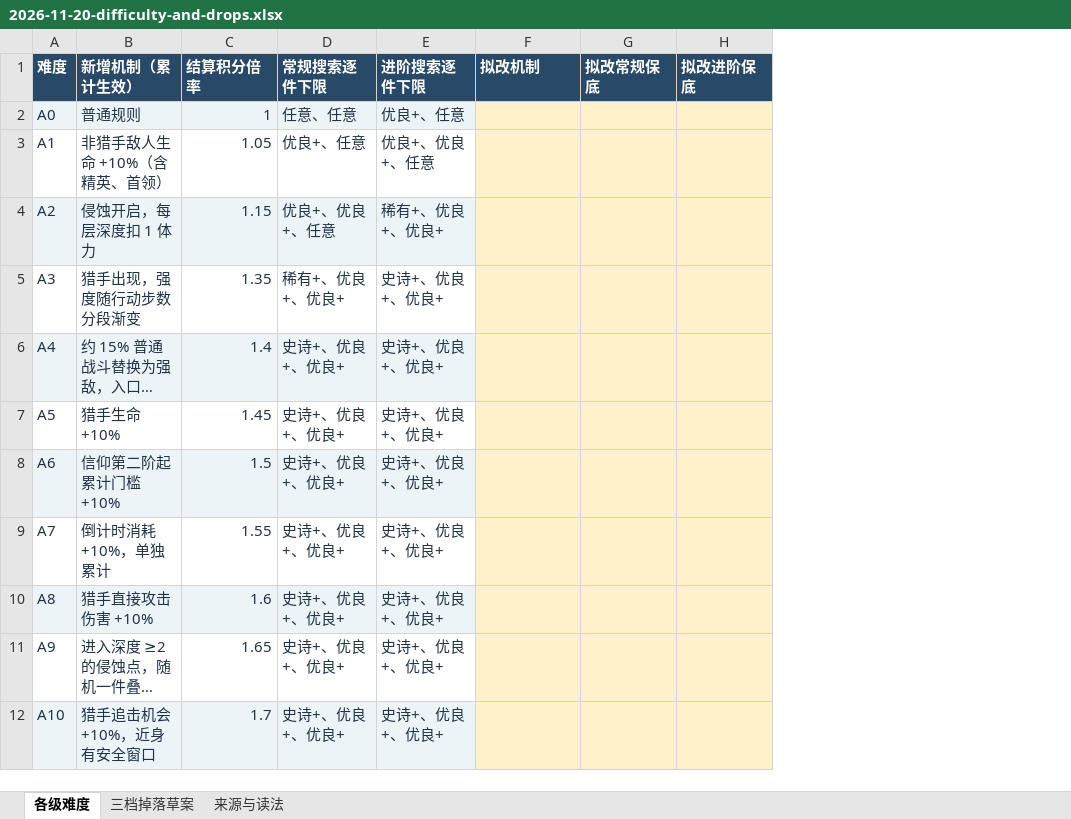
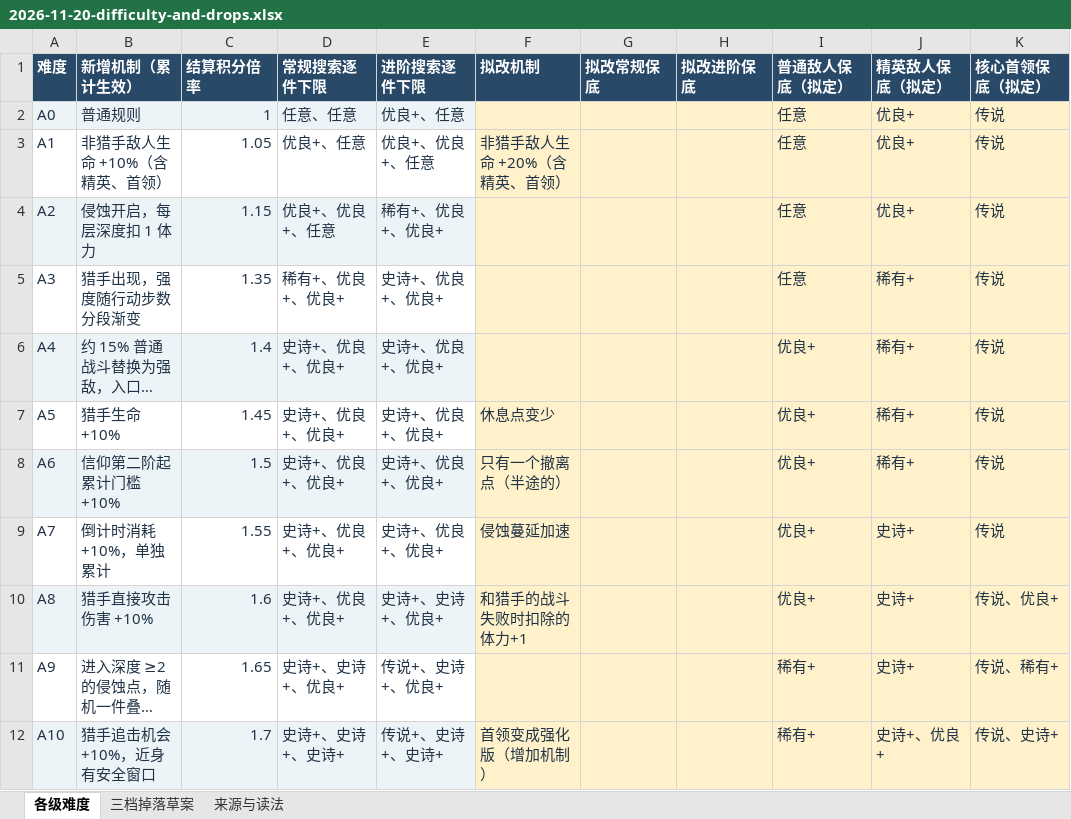
Before and after one commit to oZlUche/packsoudc, an Excel workbook: docs/reports/balance/difficulty/2026-11-20-difficulty-and-drops.xlsx, sheet 各级难度, drawn as a sheet; long unchanged cells end in …; values as stored, in another font and other column widths than the file's, no borders; the diff names each change by its address in the sheet, - before the commit and + after, or states it on an @@ line.

Commit message:
在作者修改稿中补充逐级敌人掉落保底

```diff
--- a/docs/reports/balance/difficulty/2026-11-20-difficulty-and-drops.xlsx (sheet 各级难度)
+++ b/docs/reports/balance/difficulty/2026-11-20-difficulty-and-drops.xlsx (sheet 各级难度)
+column I (普通敌人保底（拟定）), rows 2-12: 任意 | 任意 | 任意 | 任意 | 优良+ | 优良+ | 优良+ | 优良+ | 优良+ | 稀有+ | 稀有+
+column J (精英敌人保底（拟定）), rows 2-12: 优良+ | 优良+ | 优良+ | 稀有+ | 稀有+ | 稀有+ | 稀有+ | 史诗+ | 史诗+ | 史诗+ | 史诗+、优良+
+column K (核心首领保底（拟定）), rows 2-12: 传说 | 传说 | 传说 | 传说 | 传说 | 传说 | 传说 | 传说 | 传说、优良+ | 传说、稀有+ | 传说、史诗+
-F3 (拟改机制): (empty)
+F3 (拟改机制): 非猎手敌人生命 +20%（含精英、首领）
-F7 (拟改机制): (empty)
+F7 (拟改机制): 休息点变少
-F8 (拟改机制): (empty)
+F8 (拟改机制): 只有一个撤离点（半途的）
-F9 (拟改机制): (empty)
+F9 (拟改机制): 侵蚀蔓延加速
-E10 (进阶搜索逐件下限): 史诗+、优良+、优良+
+E10 (进阶搜索逐件下限): 史诗+、史诗+、优良+
-F10 (拟改机制): (empty)
+F10 (拟改机制): 和猎手的战斗失败时扣除的体力+1
-D11 (常规搜索逐件下限): 史诗+、优良+、优良+
+D11 (常规搜索逐件下限): 史诗+、史诗+、优良+
-E11 (进阶搜索逐件下限): 史诗+、优良+、优良+
+E11 (进阶搜索逐件下限): 传说+、史诗+、优良+
-D12 (常规搜索逐件下限): 史诗+、优良+、优良+
+D12 (常规搜索逐件下限): 史诗+、史诗+、史诗+
-E12 (进阶搜索逐件下限): 史诗+、优良+、优良+
+E12 (进阶搜索逐件下限): 传说+、史诗+、史诗+
-F12 (拟改机制): (empty)
+F12 (拟改机制): 首领变成强化版（增加机制）
```
Also changed, not shown: sheet 来源与读法.
